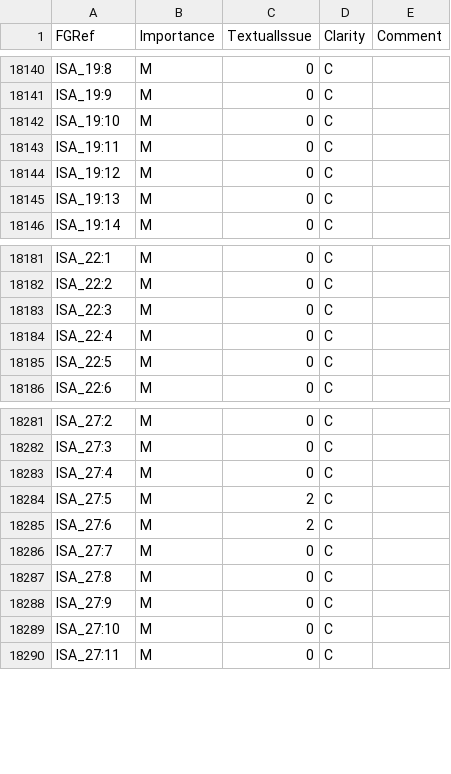
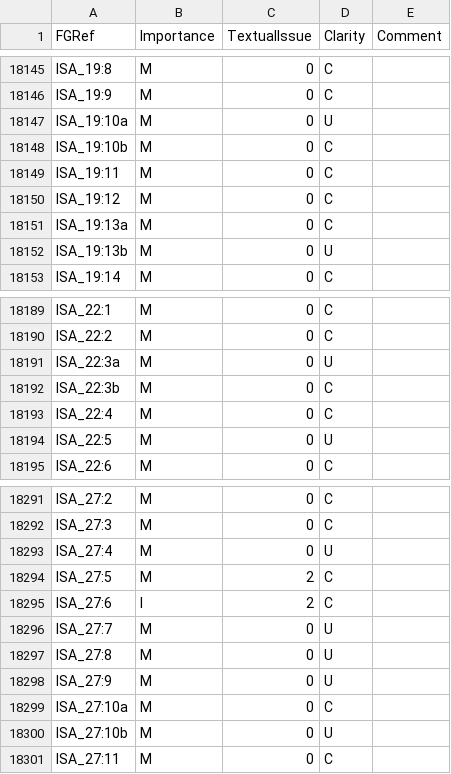
Before and after one commit to Freely-Given-org/OpenBibleData, a TSV file: datasets/sentenceImportance/sentenceImportance.tsv, drawn as a sheet; only a part is shown, gaps mark what is left out; the diff covers the shown part only.

```diff
--- a/datasets/sentenceImportance/sentenceImportance.tsv
+++ b/datasets/sentenceImportance/sentenceImportance.tsv
@@ -18141,6 +18146,8 @@ ISA_19:8	M	0	C
 ISA_19:9	M	0	C	
-ISA_19:10	M	0	C	
+ISA_19:10a	M	0	U	
+ISA_19:10b	M	0	C	
 ISA_19:11	M	0	C	
 ISA_19:12	M	0	C	
-ISA_19:13	M	0	C	
+ISA_19:13a	M	0	C	
+ISA_19:13b	M	0	U	
 ISA_19:14	M	0	C	
@@ -18182,5 +18190,6 @@ ISA_22:1	M	0	C
 ISA_22:2	M	0	C	
-ISA_22:3	M	0	C	
+ISA_22:3a	M	0	U	
+ISA_22:3b	M	0	C	
 ISA_22:4	M	0	C	
-ISA_22:5	M	0	C	
+ISA_22:5	M	0	U	
 ISA_22:6	M	0	C	
@@ -18282,9 +18292,10 @@ ISA_27:2	M	0	C
 ISA_27:3	M	0	C	
-ISA_27:4	M	0	C	
+ISA_27:4	M	0	U	
 ISA_27:5	M	2	C	
-ISA_27:6	M	2	C	
-ISA_27:7	M	0	C	
-ISA_27:8	M	0	C	
-ISA_27:9	M	0	C	
-ISA_27:10	M	0	C	
+ISA_27:6	I	2	C	
+ISA_27:7	M	0	U	
+ISA_27:8	M	0	U	
+ISA_27:9	M	0	U	
+ISA_27:10a	M	0	C	
+ISA_27:10b	M	0	U	
 ISA_27:11	M	0	C	
```
Also changed, not shown: 11 added rows and 27 edited cells elsewhere in this file, 22 other files.
